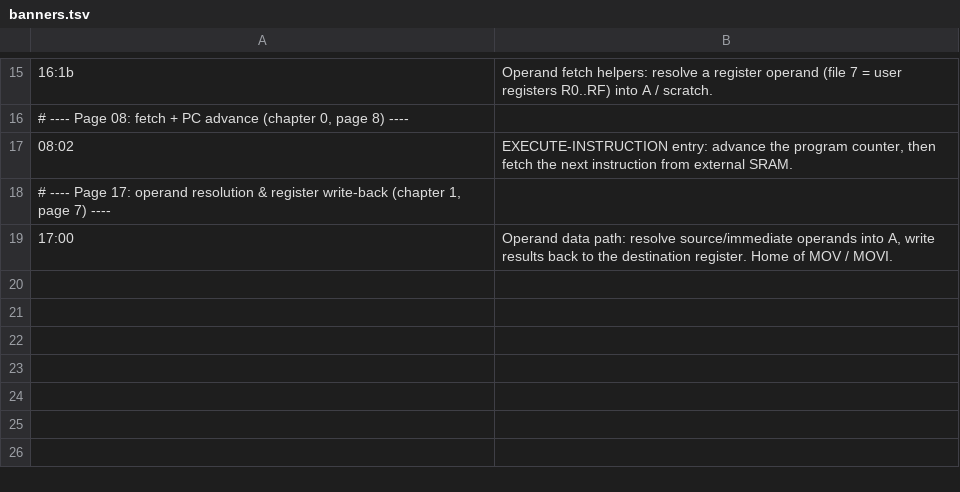
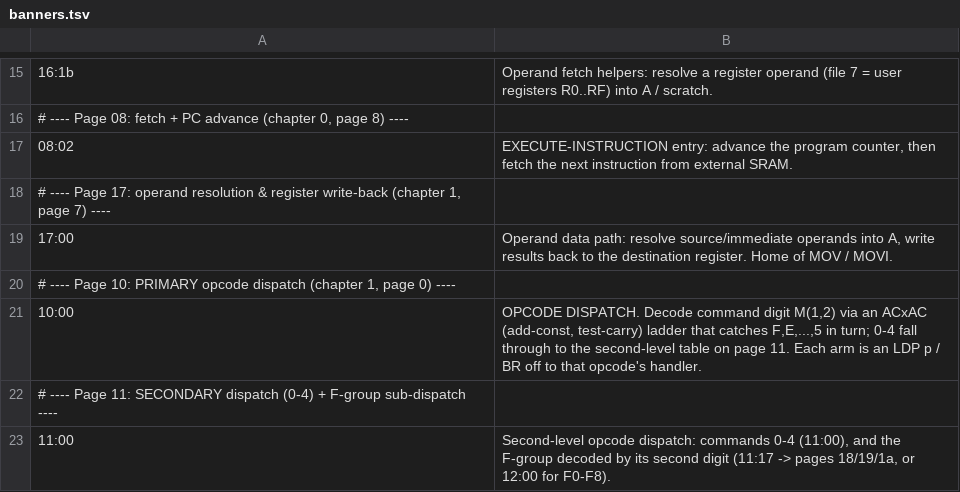
Before and after one commit to lambdamikel/microtronic-firmware-annotated, a TSV file: annotated/banners.tsv, drawn as a sheet; only a part is shown, gaps mark what is left out.

```diff
--- a/annotated/banners.tsv
+++ b/annotated/banners.tsv
@@ -19 +19,5 @@
 17:00	Operand data path: resolve source/immediate operands into A, write results back to the destination register. Home of MOV / MOVI.
+# ---- Page 10: PRIMARY opcode dispatch (chapter 1, page 0) ----
+10:00	OPCODE DISPATCH. Decode command digit M(1,2) via an ACxAC (add-const, test-carry) ladder that catches F,E,...,5 in turn; 0-4 fall through to the second-level table on page 11. Each arm is an LDP p / BR off to that opcode's handler.
+# ---- Page 11: SECONDARY dispatch (0-4) + F-group sub-dispatch ----
+11:00	Second-level opcode dispatch: commands 0-4 (11:00), and the F-group decoded by its second digit (11:17 -> pages 18/19/1a, or 12:00 for F0-F8).
```
Also changed, not shown: annotated/annotations.tsv, 3 other files.
